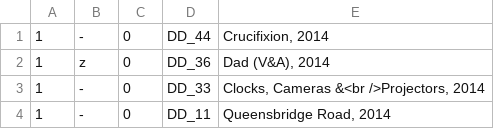
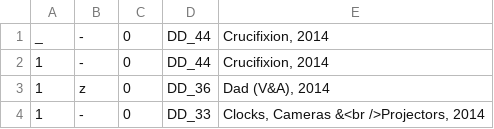
Before and after one commit to jeremydrape/www-jrd, a CSV file: data/csv/images.csv, drawn as a sheet; only a part is shown; the shorter side is filled out with more unchanged rows; the diff names each change by its address in the sheet, - before the commit and + after, or states it on an @@ line.

```diff
--- a/data/csv/images.csv
+++ b/data/csv/images.csv
+row 1: _ | - | 0 | DD_44 | Crucifixion, 2014
```
Also changed, not shown: 5 other files.
